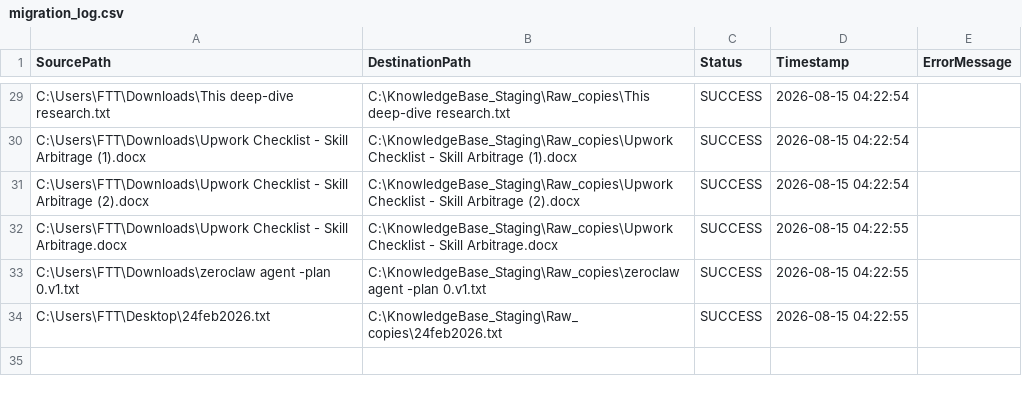
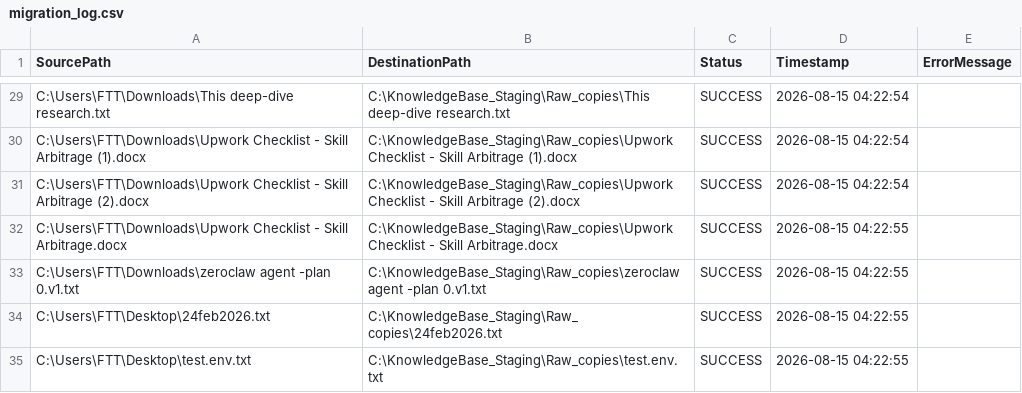
Before and after one commit to ai4funabhishek-SKS/mindbridge, a CSV file: migration_log.csv, drawn as a sheet; only a part is shown, gaps mark what is left out; the diff names each change by its address in the sheet, - before the commit and + after, or states it on an @@ line.

Commit message:
Auto-update migration log: SUCCESS

```diff
--- a/migration_log.csv
+++ b/migration_log.csv
+row 35: C:\Users\FTT\Desktop\test.env.txt | C:\KnowledgeBase_Staging\Raw_copies\test.env.txt | SUCCESS | 2026-08-15 04:22:55
```
